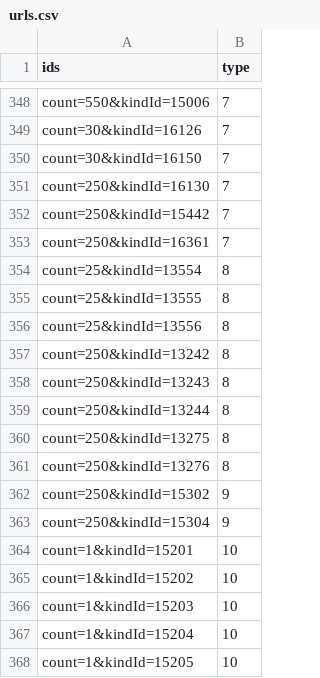
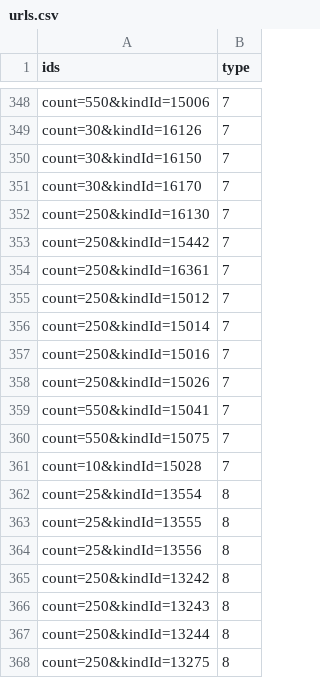
Before and after one commit to XDBXDBXDB/item-urls, a CSV file: urls.csv, drawn as a sheet; only a part is shown, gaps mark what is left out; the shorter side is filled out with more unchanged rows.

Commit message:
Update urls.csv

```diff
--- a/urls.csv
+++ b/urls.csv
@@ -350,2 +350,3 @@ count=30&kindId=16126,7
 count=30&kindId=16150,7
+count=30&kindId=16170,7
 count=250&kindId=16130,7
@@ -353,2 +354,9 @@ count=250&kindId=15442,7
 count=250&kindId=16361,7
+count=250&kindId=15012,7
+count=250&kindId=15014,7
+count=250&kindId=15016,7
+count=250&kindId=15026,7
+count=550&kindId=15041,7
+count=550&kindId=15075,7
+count=10&kindId=15028,7
 count=25&kindId=13554,8
```
